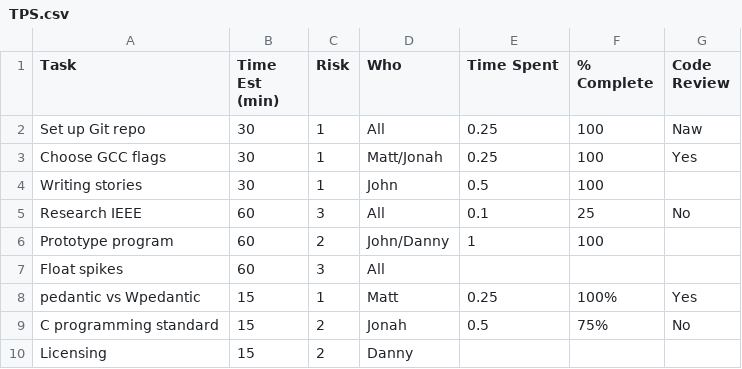
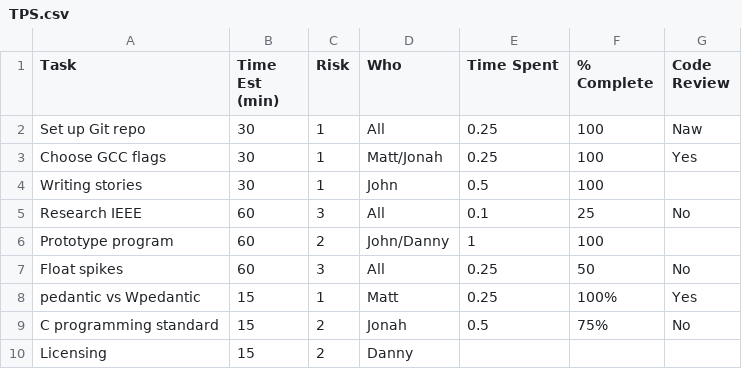
Before and after one commit to djkong7/QuadSolver, a CSV file: spikes/TPS.csv, drawn as a sheet.

Commit message:
Updated Float spikes
Added a link from the file in our docs folder

```diff
--- a/spikes/TPS.csv
+++ b/spikes/TPS.csv
@@ -6,3 +6,3 @@ Research IEEE,60,3,All,0.1,25,No
 Prototype program,60,2,John/Danny,1,100,
-Float spikes,60,3,All,,,
+Float spikes,60,3,All,0.25,50,No
 pedantic vs Wpedantic,15,1,Matt,0.25,100%,Yes
```
